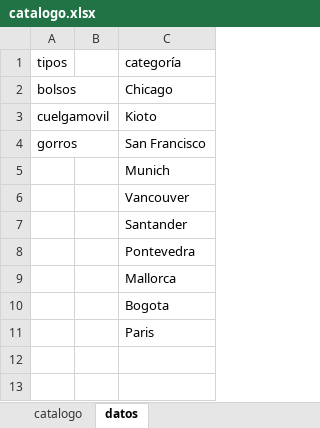
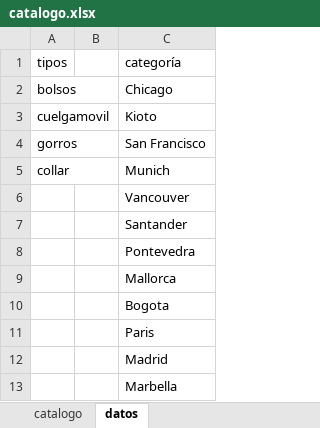
Before and after one commit to guillebielza/maruchis, an Excel workbook: catalogo.xlsx, sheet datos, drawn as a sheet; values as stored, in another font and other column widths than the file's, no borders; charts and pictures and table styles not drawn; the diff names each change by its address in the sheet, - before the commit and + after, or states it on an @@ line.

```diff
--- a/catalogo.xlsx (sheet datos)
+++ b/catalogo.xlsx (sheet datos)
-A5: (empty)
+A5: collar
+row 12:  |  | Madrid
+row 13:  |  | Marbella
```
Also changed, not shown: sheet catalogo, 4 other files.
